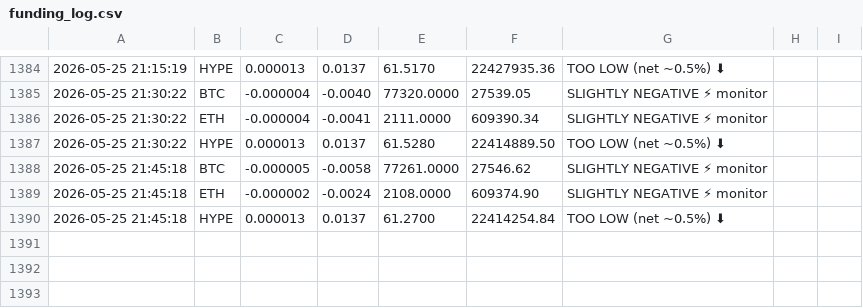
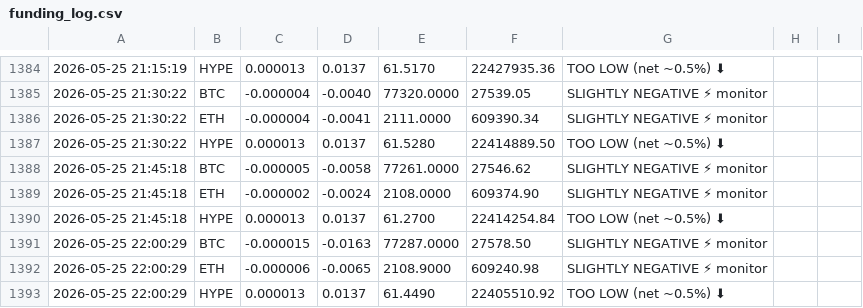
Before and after one commit to kieranlim-3/hl-funding-monitor, a CSV file: funding_log.csv, drawn as a sheet; only a part is shown, gaps mark what is left out; the diff names each change by its address in the sheet, - before the commit and + after, or states it on an @@ line.

```diff
--- a/funding_log.csv
+++ b/funding_log.csv
+row 1391: 2026-05-25 22:00:29 | BTC | -0.000015 | -0.0163 | 77287.0000 | 27578.50 | SLIGHTLY NEGATIVE ⚡ monitor
+row 1392: 2026-05-25 22:00:29 | ETH | -0.000006 | -0.0065 | 2108.9000 | 609240.98 | SLIGHTLY NEGATIVE ⚡ monitor
+row 1393: 2026-05-25 22:00:29 | HYPE | 0.000013 | 0.0137 | 61.4490 | 22405510.92 | TOO LOW (net ~0.5%) ⬇
```
Also changed, not shown: 1 other file.
